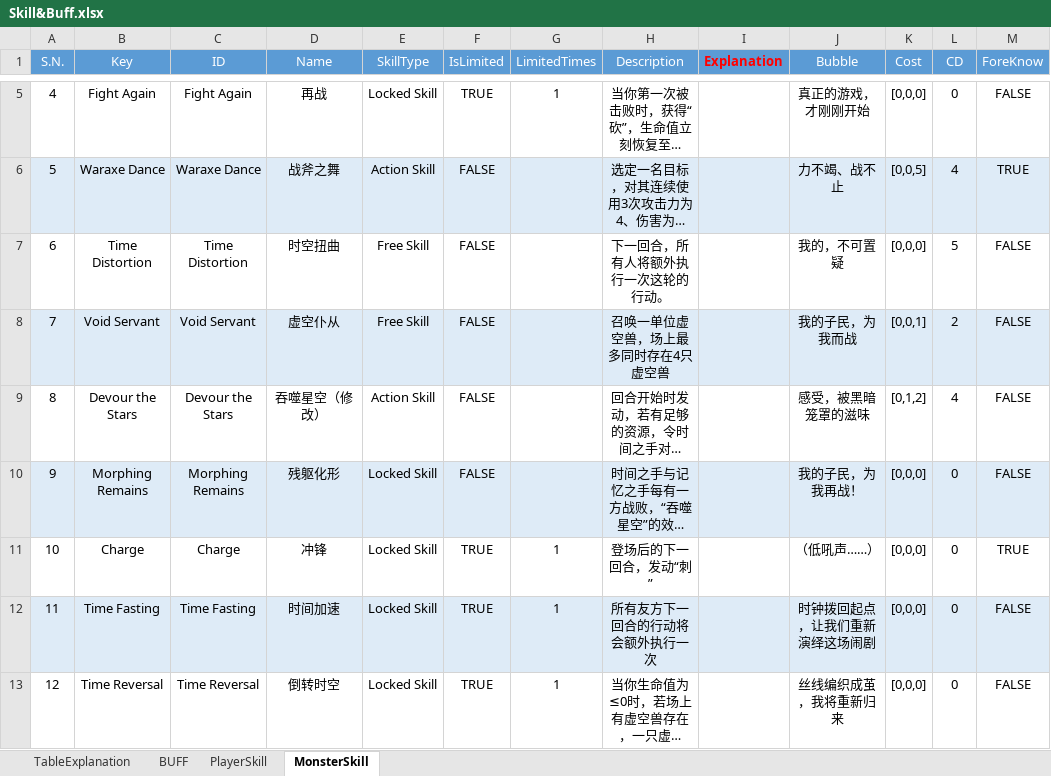
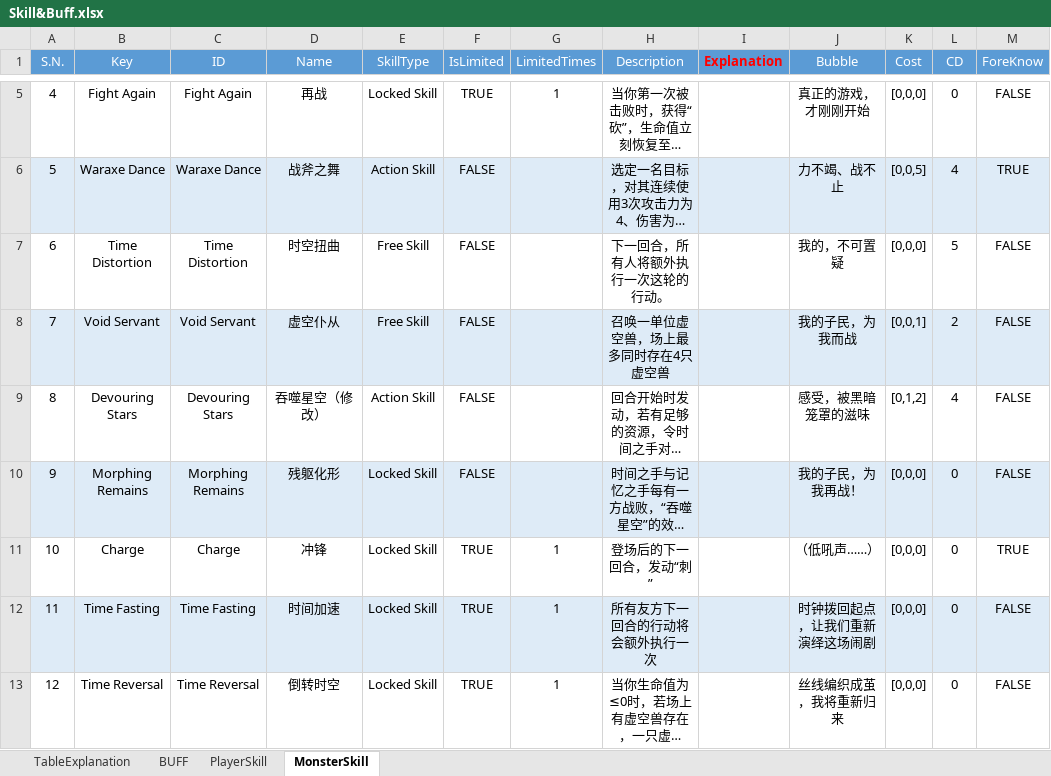
Before and after one commit to hon2200/CCA, an Excel workbook: Src/Assets/StreamingAssets/Common/Tables/Tables/Skill&Buff.xlsx, sheet MonsterSkill, drawn as a sheet; only a part is shown, gaps mark what is left out; long unchanged cells end in …; values as stored, in another font and other column widths than the file's, no borders; conditional formats not drawn; the diff names each change by its address in the sheet, - before the commit and + after, or states it on an @@ line.

```diff
--- a/Src/Assets/StreamingAssets/Common/Tables/Tables/Skill&Buff.xlsx (sheet MonsterSkill)
+++ b/Src/Assets/StreamingAssets/Common/Tables/Tables/Skill&Buff.xlsx (sheet MonsterSkill)
-B9 (Key): Devour the Stars
+B9 (Key): Devouring Stars
-C9 (ID): Devour the Stars
+C9 (ID): Devouring Stars
```
Also changed, not shown: Src/Assets/StreamingAssets/Common/Tables/Tables/Levels.xlsx, 12 other files.
